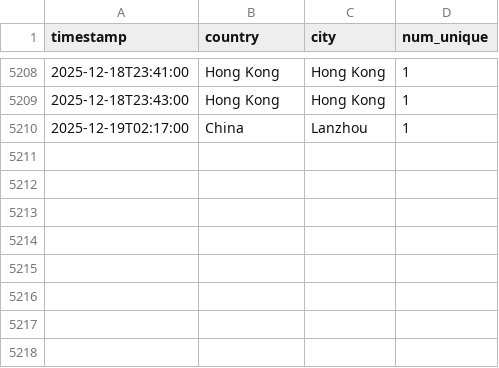
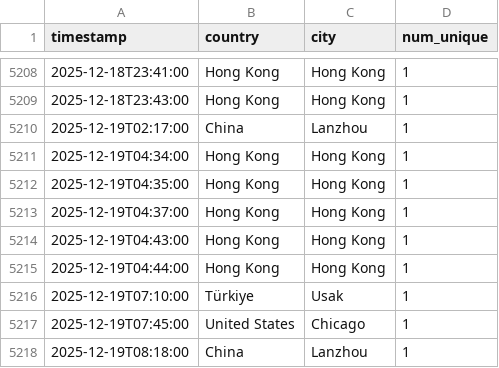
Before and after one commit to michaelsaxon/analytics2map, a TSV file: data/visits.tsv, drawn as a sheet; only a part is shown, gaps mark what is left out; the diff names each change by its address in the sheet, - before the commit and + after, or states it on an @@ line.

```diff
--- a/data/visits.tsv
+++ b/data/visits.tsv
+row 5211: 2025-12-19T04:34:00 | Hong Kong | Hong Kong | 1
+row 5212: 2025-12-19T04:35:00 | Hong Kong | Hong Kong | 1
+row 5213: 2025-12-19T04:37:00 | Hong Kong | Hong Kong | 1
+row 5214: 2025-12-19T04:43:00 | Hong Kong | Hong Kong | 1
+row 5215: 2025-12-19T04:44:00 | Hong Kong | Hong Kong | 1
+row 5216: 2025-12-19T07:10:00 | Türkiye | Usak | 1
+row 5217: 2025-12-19T07:45:00 | United States | Chicago | 1
+row 5218: 2025-12-19T08:18:00 | China | Lanzhou | 1
```
Also changed, not shown: 4 other files.
